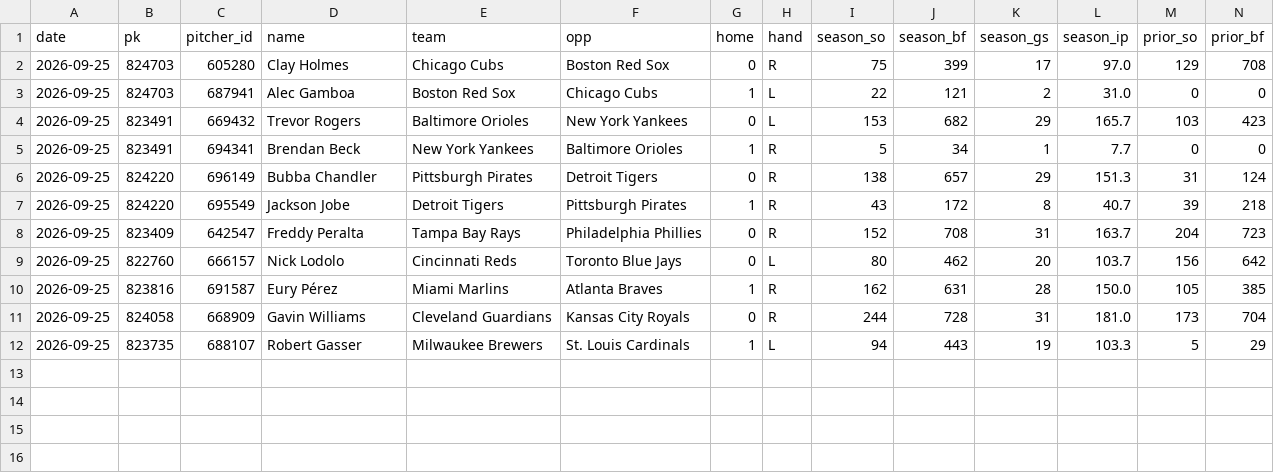
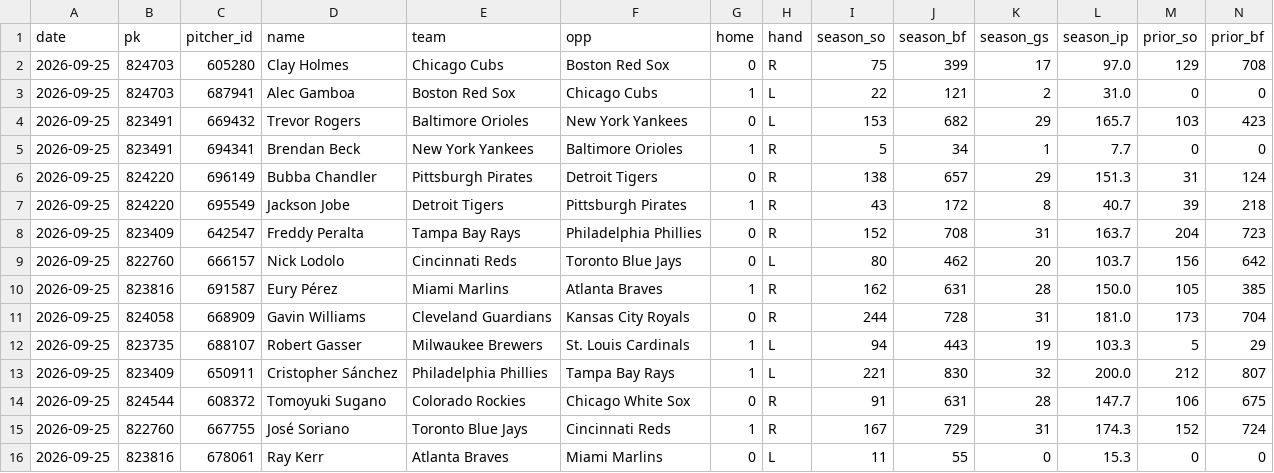
Before and after one commit to myles00price/baseball-model, a CSV file: k_lock_2026-09-25.csv, drawn as a sheet; only a part is shown; rows hold the shown columns only; the diff names each change by its address in the sheet, - before the commit and + after, or states it on an @@ line.

Commit message:
lineup lock update 2026-09-25

```diff
--- a/k_lock_2026-09-25.csv
+++ b/k_lock_2026-09-25.csv
+row 13: 2026-09-25 | 823409 | 650911 | Cristopher Sánchez | Philadelphia Phillies | Tampa Bay Rays | 1 | L | 221 | 830 | 32 | 200.0 | 212 | 807
+row 14: 2026-09-25 | 824544 | 608372 | Tomoyuki Sugano | Colorado Rockies | Chicago White Sox | 0 | R | 91 | 631 | 28 | 147.7 | 106 | 675
+row 15: 2026-09-25 | 822760 | 667755 | José Soriano | Toronto Blue Jays | Cincinnati Reds | 1 | R | 167 | 729 | 31 | 174.3 | 152 | 724
+row 16: 2026-09-25 | 823816 | 678061 | Ray Kerr | Atlanta Braves | Miami Marlins | 0 | L | 11 | 55 | 0 | 15.3 | 0 | 0
```
Also changed, not shown: picks_2026-09-25.csv, 5 other files.
